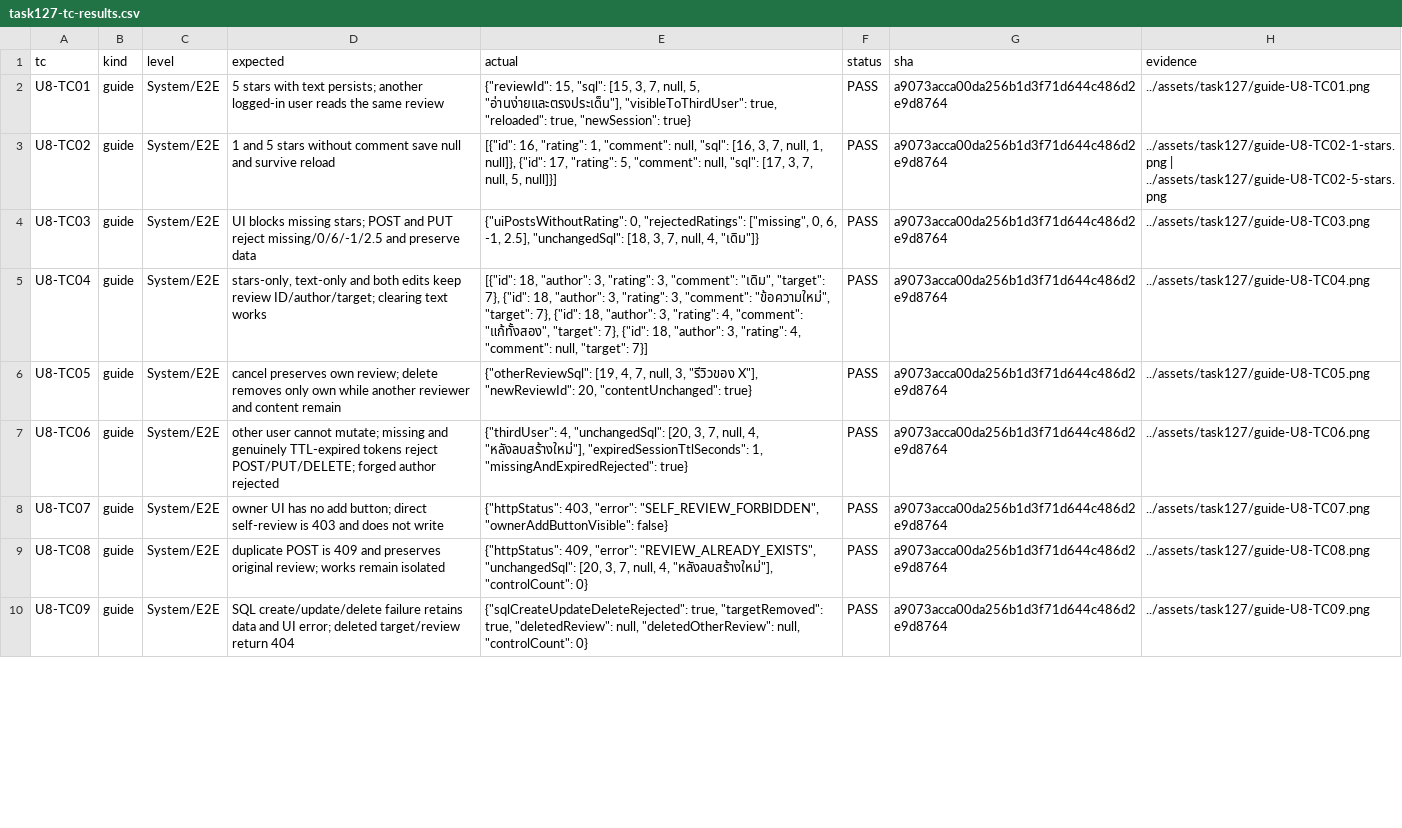
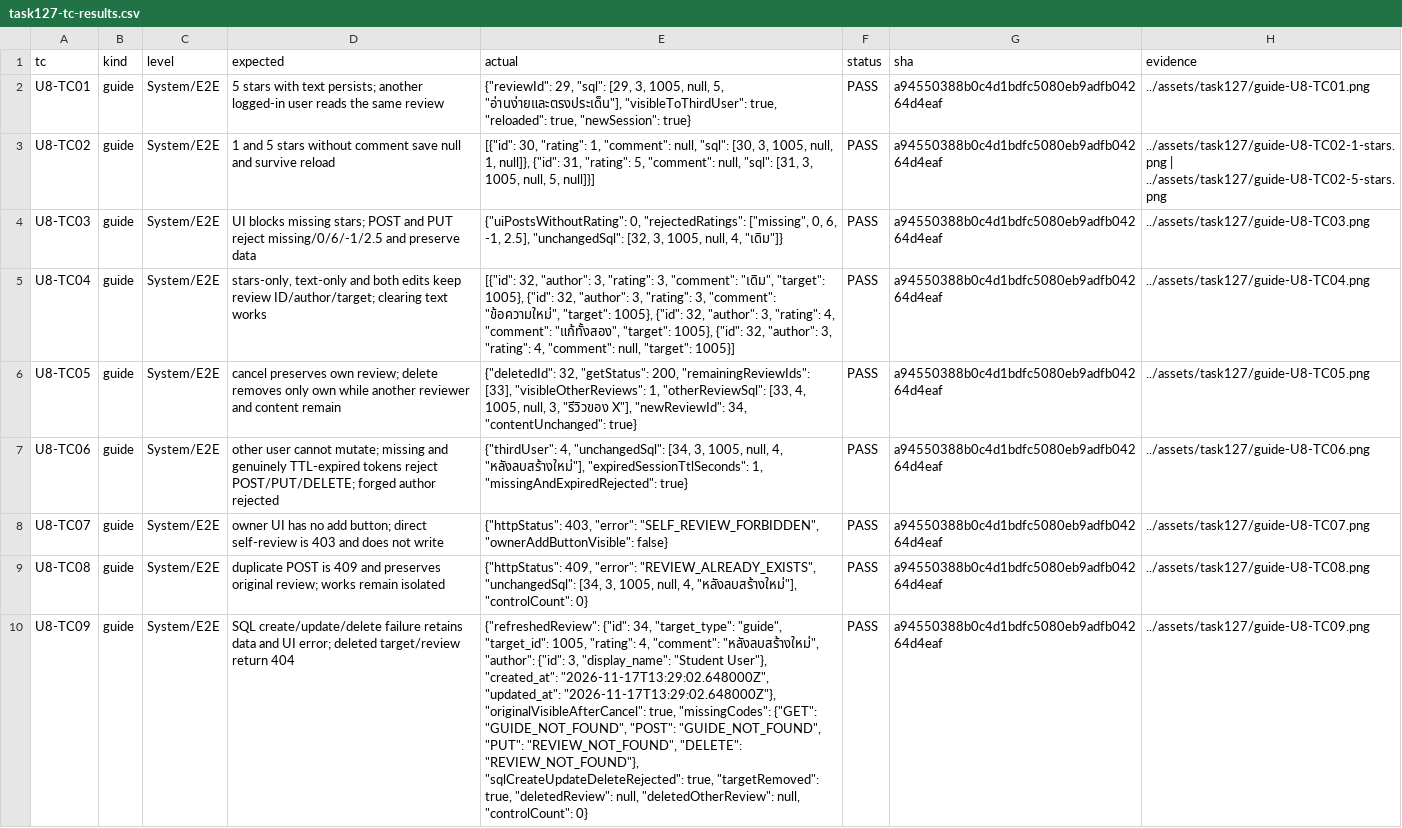
Before and after one commit to Lilieay/cs261-group4-100001, a CSV file: docs/U8/testing/task127-tc-results.csv, drawn as a sheet; only a part is shown; the diff covers the shown part only; the diff names each change by its address in the sheet, - before the commit and + after, or states it on an @@ line.

Commit message:
docs(task127): refresh system evidence after four review fixes

```diff
--- a/docs/U8/testing/task127-tc-results.csv
+++ b/docs/U8/testing/task127-tc-results.csv
-E2 (actual): {"reviewId": 15, "sql": [15, 3, 7, null, 5,…
+E2 (actual): {"reviewId": 29, "sql": [29, 3, 1005, null, 5,…
-G2:G10 (sha): a9073acca00da256b1d3f71d644c486d2e9d8764
+G2:G10 (sha): a94550388b0c4d1bdfc5080eb9adfb04264d4eaf
-E3 (actual): [{"id": 16, "rating": 1, "comment": null, "sql": [16, 3, 7, null, 1, null]}, {"id": 17, "rating": 5, "comment": null, "sql": [17, 3, 7, null, 5,…
+E3 (actual): [{"id": 30, "rating": 1, "comment": null, "sql": [30, 3, 1005, null, 1, null]}, {"id": 31, "rating": 5, "comment": null, "sql": [31, 3, 1005, null, 5,…
-E4 (actual): …2.5], "unchangedSql": [18, 3, 7, null, 4,…
+E4 (actual): …2.5], "unchangedSql": [32, 3, 1005, null, 4,…
-E5 (actual): [{"id": 18, "author": 3, "rating": 3, "comment": "เดิม", "target": 7}, {"id": 18, "author": 3, "rating": 3, "comment": "ข้อความใหม่", "target": 7}, {"id": 18, "author": 3, "rating": 4, "comment": "แก้ทั้งสอง", "target": 7}, {"id": 18, "author": 3, "rating": 4, "comment": null, "target": 7}]
+E5 (actual): [{"id": 32, "author": 3, "rating": 3, "comment": "เดิม", "target": 1005}, {"id": 32, "author": 3, "rating": 3, "comment": "ข้อความใหม่", "target": 1005}, {"id": 32, "author": 3, "rating": 4, "comment": "แก้ทั้งสอง", "target": 1005}, {"id": 32, "author": 3, "rating": 4, "comment": null, "target": 1005}]
-E6 (actual): {"otherReviewSql": [19, 4, 7, null, 3, "รีวิวของ X"], "newReviewId": 20, "contentUnchanged": true}
+E6 (actual): {"deletedId": 32, "getStatus": 200, "remainingReviewIds": [33], "visibleOtherReviews": 1, "otherReviewSql": [33, 4, 1005, null, 3, "รีวิวของ X"], "newReviewId": 34, "contentUnchanged": true}
-E7 (actual): …4, "unchangedSql": [20, 3, 7, null, 4,…
+E7 (actual): …4, "unchangedSql": [34, 3, 1005, null, 4,…
-E9 (actual): …"REVIEW_ALREADY_EXISTS", "unchangedSql": [20, 3, 7, null, 4,…
+E9 (actual): …"REVIEW_ALREADY_EXISTS", "unchangedSql": [34, 3, 1005, null, 4,…
-E10 (actual): {"sqlCreateUpdateDeleteRejected": true, "targetRemoved":…
+E10 (actual): {"refreshedReview": {"id": 34, "target_type": "guide", "target_id": 1005, "rating": 4, "comment": "หลังลบสร้างใหม่", "author": {"id": 3, "display_name": "Student User"}, "created_at": "2026-11-17T13:29:02.648000Z", "updated_at": "2026-11-17T13:29:02.648000Z"}, "originalVisibleAfterCancel": true, "missingCodes": {"GET": "GUIDE_NOT_FOUND", "POST": "GUIDE_NOT_FOUND", "PUT": "REVIEW_NOT_FOUND", "DELETE": "REVIEW_NOT_FOUND"}, "sqlCreateUpdateDeleteRejected": true, "targetRemoved":…
```
Also changed, not shown: 17 edited cells elsewhere in this file, 24 other files.
